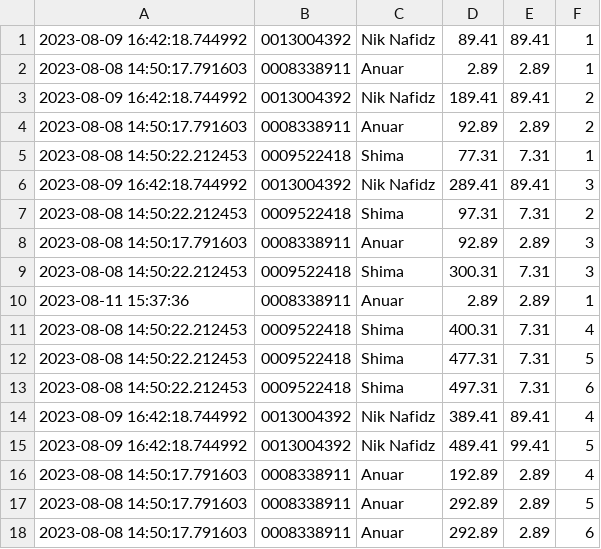
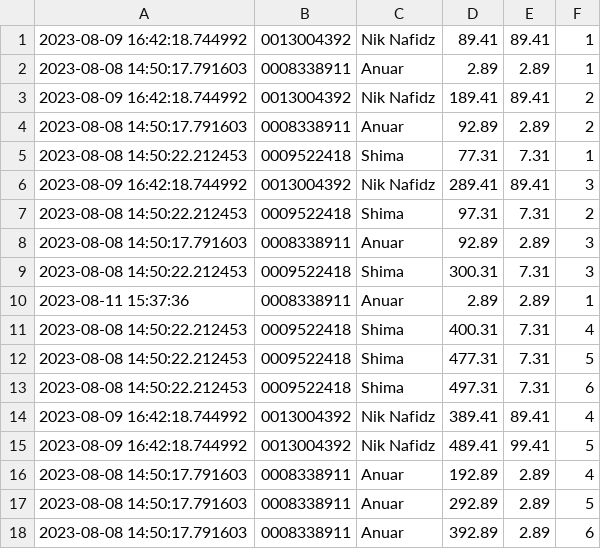
Before and after one commit to niknafidz/leaderboard2, a CSV file: scanned_data_log.csv, drawn as a sheet.

Commit message:
Update CSV file

```diff
--- a/scanned_data_log.csv
+++ b/scanned_data_log.csv
@@ -17,2 +17,2 @@
 2023-08-08 14:50:17.791603,0008338911,Anuar,292.89,2.89,5
-2023-08-08 14:50:17.791603,0008338911,Anuar,292.89,2.89,6
+2023-08-08 14:50:17.791603,0008338911,Anuar,392.89,2.89,6
```
